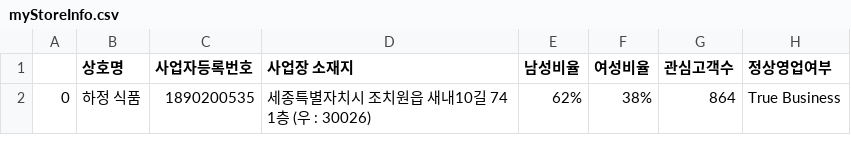
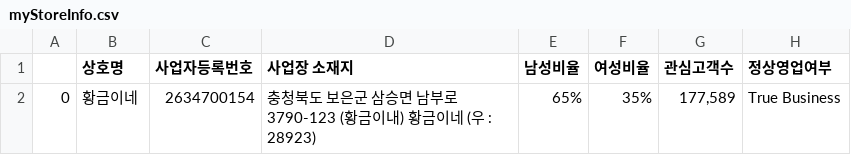
Before and after one commit to JiwonChung2023/Naver-Smart-Store-Reliability-Tool, a CSV file: csvs/myStoreInfo.csv, drawn as a sheet.

```diff
--- a/csvs/myStoreInfo.csv
+++ b/csvs/myStoreInfo.csv
@@ -1,2 +1,2 @@
 ,상호명,사업자등록번호,사업장 소재지,남성비율,여성비율,관심고객수,정상영업여부
-0,하정 식품,1890200535,세종특별자치시 조치원읍 새내10길 74 1층 (우 : 30026),62%,38%,864,True Business
+0,황금이네,2634700154,충청북도 보은군 삼승면 남부로 3790-123 (황금이내) 황금이네 (우 : 28923),65%,35%,"177,589",True Business
```
Also changed, not shown: csvs/myGoodInfo2.csv, csvs/myGoodInfo3.csv, 11 other files.
